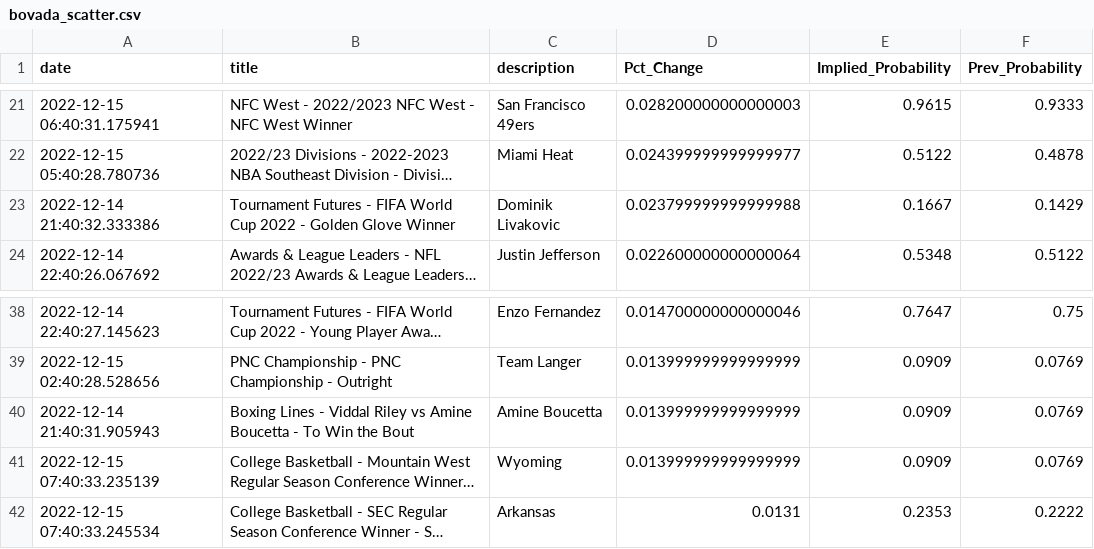
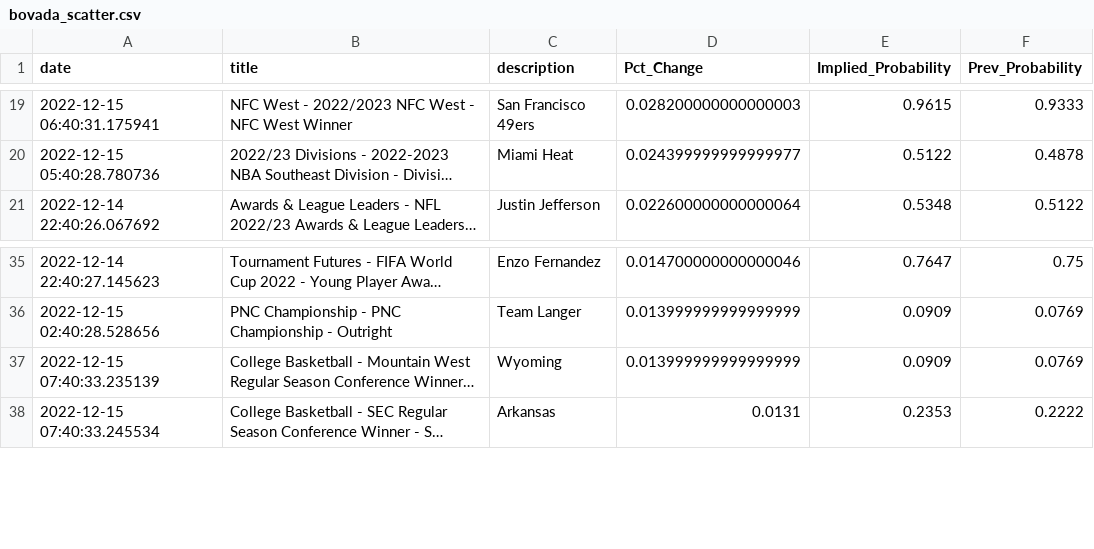
Before and after one commit to aaroncolesmith/bovada_data, a CSV file: bovada_scatter.csv, drawn as a sheet; only a part is shown, gaps mark what is left out; long unchanged cells end in …; removed rows and columns are numbered as before the commit, all else as after; the diff covers the shown part only; the diff names each change by its address in the sheet, - before the commit and + after, or states it on an @@ line.

```diff
--- a/bovada_scatter.csv
+++ b/bovada_scatter.csv
-row 23: 2022-12-14 21:40:32.333386 | Tournament Futures - FIFA World Cup 2022 - Golden Glove Winner | Dominik Livakovic | 0.023799999999999988 | 0.1667 | 0.1429
-row 40: 2022-12-14 21:40:31.905943 | Boxing Lines - Viddal Riley vs Amine Boucetta - To Win the Bout | Amine Boucetta | 0.013999999999999999 | 0.0909 | 0.0769
```
Also changed, not shown: 6 added rows, 12 removed rows and 6 moved rows elsewhere in this file, 1 other file.
